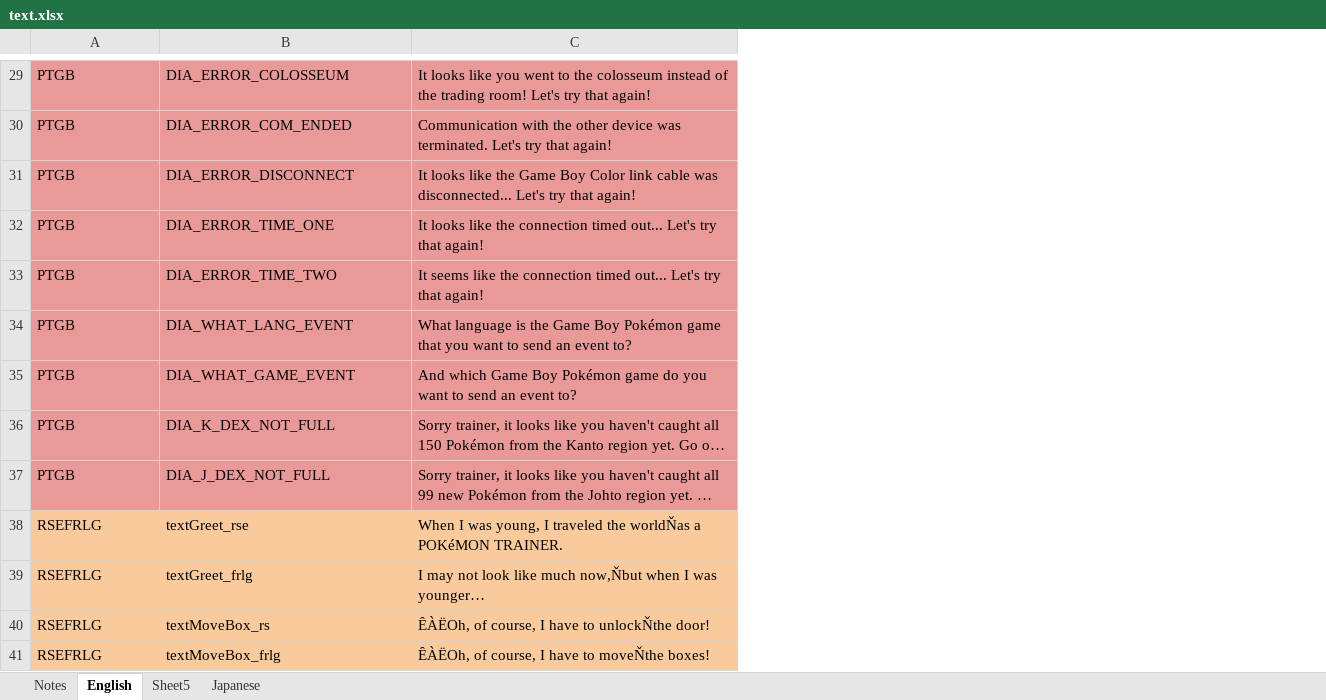
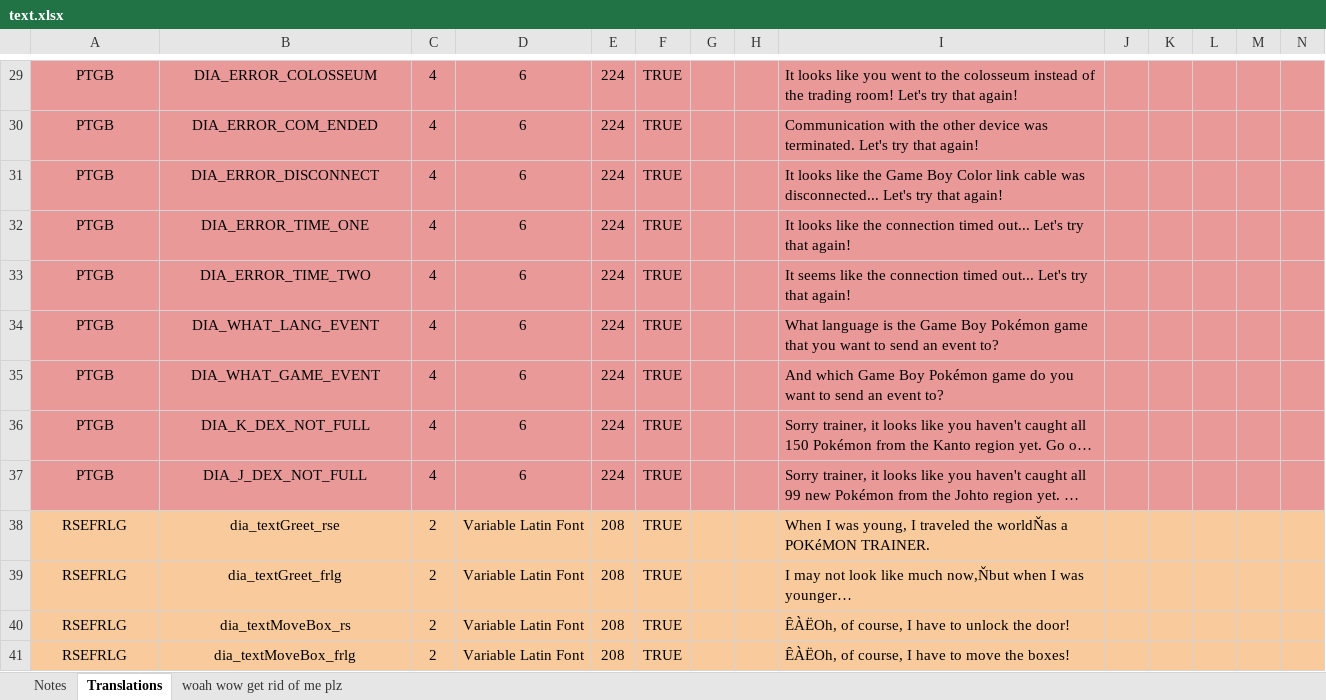
Before and after one commit to GearsProgress/Poke_Transporter_GB, an Excel workbook: text_helper/text.xlsx, sheet Translations, drawn as a sheet; only a part is shown, gaps mark what is left out; long unchanged cells end in …; values as stored, in another font and other column widths than the file's, no borders; charts and pictures not drawn; addresses are those after the commit; the diff covers the shown part only; the diff names each change by its address in the sheet, - before the commit and + after, or states it on an @@ line.

```diff
--- a/text_helper/text.xlsx (sheet Translations)
+++ b/text_helper/text.xlsx (sheet Translations)
-sheet tab: English
+sheet tab: Translations
-sheet tab: Sheet5
+sheet tab: woah wow get rid of me plz
-sheet tab: Japanese
+column C, rows 29-41: 4 | 4 | 4 | 4 | 4 | 4 | 4 | 4 | 4 | 2 | 2 | 2 | 2
+column D, rows 29-41: 6 | 6 | 6 | 6 | 6 | 6 | 6 | 6 | 6 | Variable Latin Font | Variable Latin Font | Variable Latin Font | Variable Latin Font
+column E, rows 29-41: 224 | 224 | 224 | 224 | 224 | 224 | 224 | 224 | 224 | 208 | 208 | 208 | 208
+column F, rows 29-41: all TRUE
+column G, empty
+column H, empty
+column J, empty
+column K, empty
+column L, empty
+column M, empty
+column N, empty
-A29:B41 alignment: left
+A29:B41 alignment: center
-B38: textGreet_rse
+B38: dia_textGreet_rse
-B39: textGreet_frlg
+B39: dia_textGreet_frlg
-B40: textMoveBox_rs
+B40: dia_textMoveBox_rs
-I40: ȆÀËOh, of course, I have to unlockŇthe door!
+I40: ȆÀËOh, of course, I have to unlock the door!
-B41: textMoveBox_frlg
+B41: dia_textMoveBox_frlg
-I41: ȆÀËOh, of course, I have to moveŇthe boxes!
+I41: ȆÀËOh, of course, I have to move the boxes!
```
Also changed, not shown: 7 added rows, 1 moved row, 29 edited cells and cell formats elsewhere in this sheet, charts or pictures, 17 other files.
